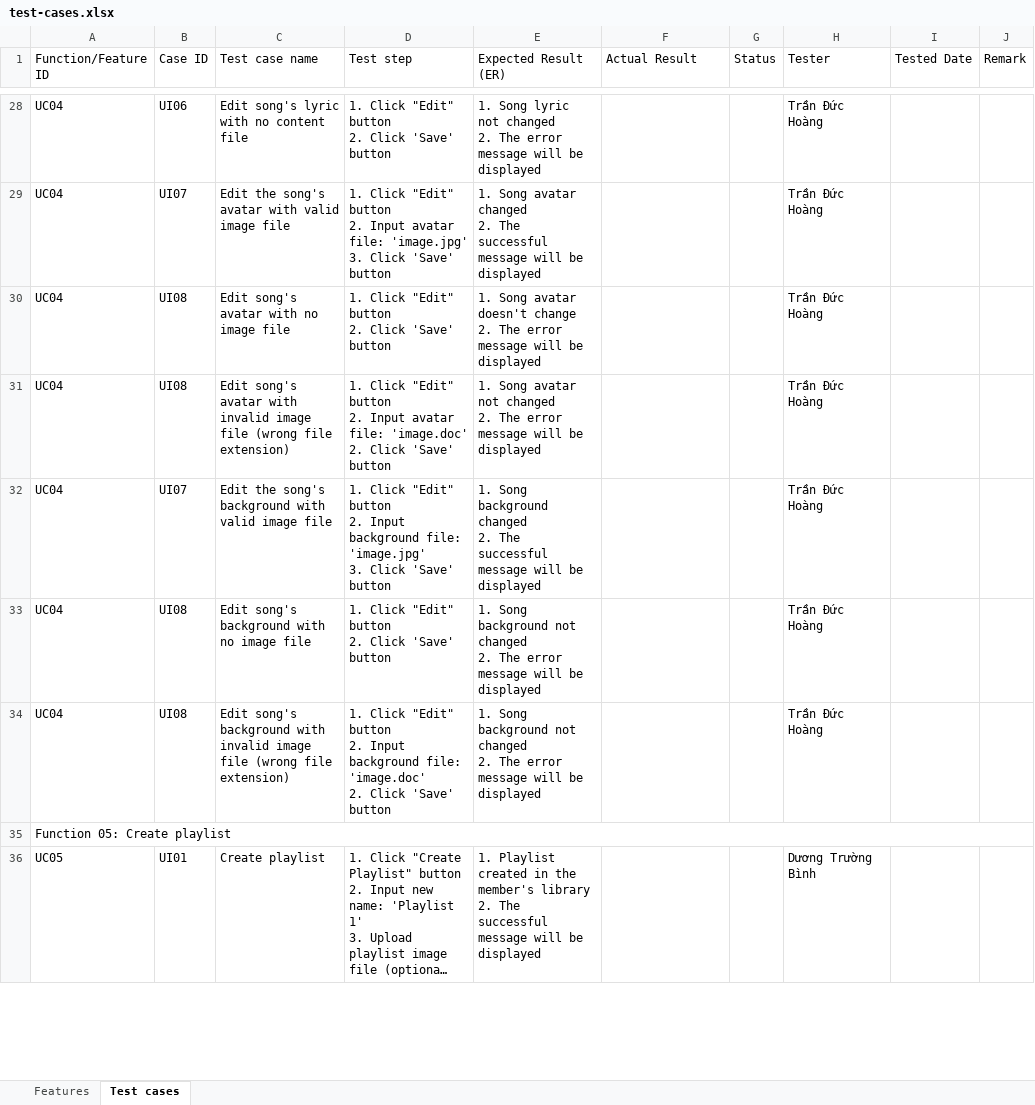
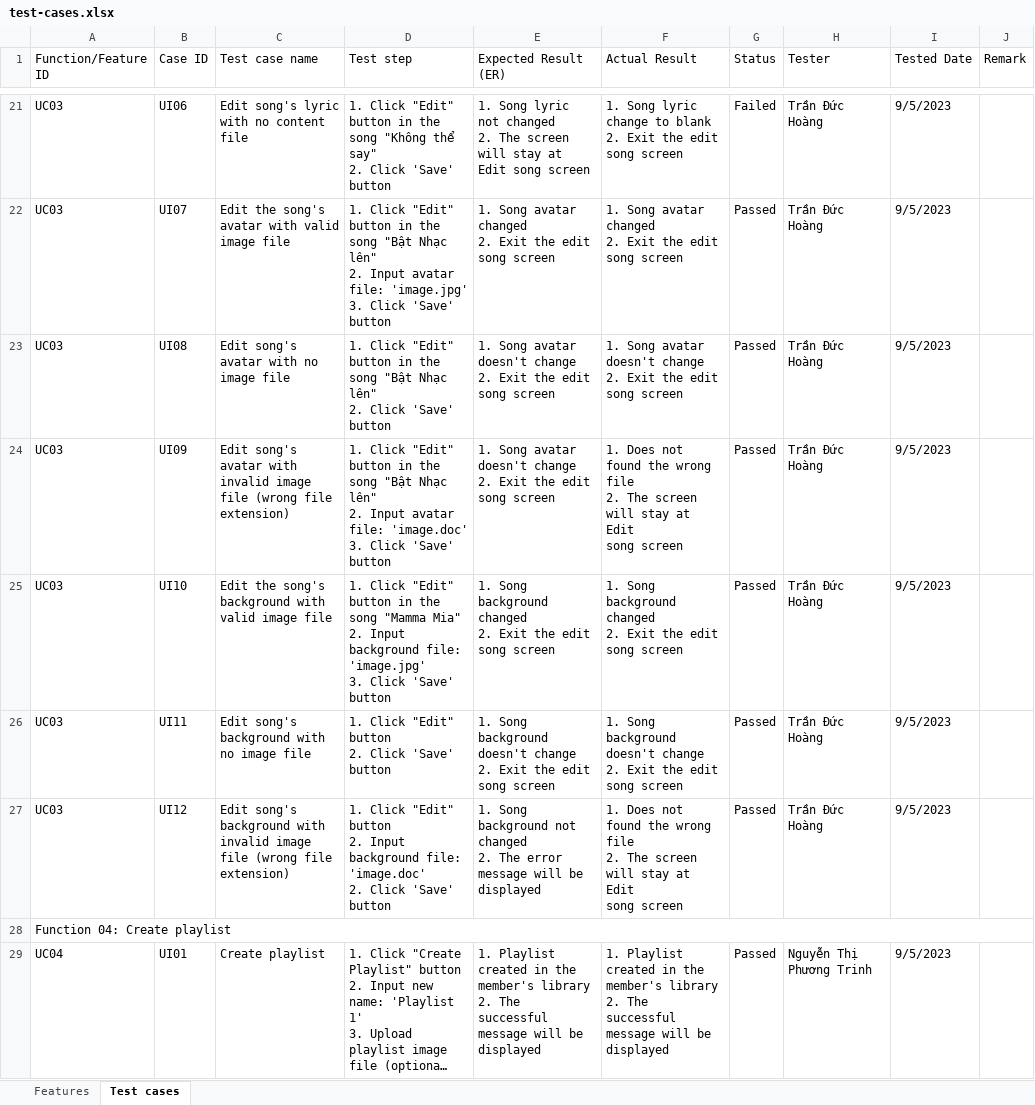
Before and after one commit to duongtruongbinh/SpUStify, an Excel workbook: docs/General/Testing/test-cases.xlsx, sheet Test cases, drawn as a sheet; only a part is shown, gaps mark what is left out; long unchanged cells end in …; values as stored, in another font and other column widths than the file's, no cell formats; charts and pictures not drawn; addresses are those after the commit; ↵ is a line break in a cell; the diff covers the shown part only; the diff names each change by its address in the sheet, - before the commit and + after, or states it on an @@ line.

```diff
--- a/docs/General/Testing/test-cases.xlsx (sheet Test cases)
+++ b/docs/General/Testing/test-cases.xlsx (sheet Test cases)
-A21:A27 (Function/Feature ID): UC04
+A21:A27 (Function/Feature ID): UC03
-D21 (Test step): …"Edit" button ↵ 2. Click…
+D21 (Test step): …"Edit" button in the song "Không thể say" ↵ 2. Click…
-E21 (Expected Result (ER)): …2. The error message will be displayed
+E21 (Expected Result (ER)): …2. The screen will stay at Edit song screen
-F21 (Actual Result): (empty)
+F21 (Actual Result): 1. Song lyric change to blank ↵ 2. Exit the edit song screen
-G21 (Status): (empty)
+G21 (Status): Failed
-I21:I27 (Tested Date): (empty)
+I21:I27 (Tested Date): 9/5/2023
-D22 (Test step): …"Edit" button ↵ 2. Input…
+D22 (Test step): …"Edit" button in the song "Bật Nhạc lên" ↵ 2. Input…
-E22 (Expected Result (ER)): …changed ↵ 2. The successful message will be displayed
+E22 (Expected Result (ER)): …changed ↵ 2. Exit the edit song screen
-F22 (Actual Result): (empty)
+F22 (Actual Result): 1. Song avatar changed ↵ 2. Exit the edit song screen
-G22:G27 (Status): (empty)
+G22:G27 (Status): Passed
-D23 (Test step): …"Edit" button ↵ 2. Click…
+D23 (Test step): …"Edit" button in the song "Bật Nhạc lên" ↵ 2. Click…
-E23 (Expected Result (ER)): …change ↵ 2. The error message will be displayed
+E23 (Expected Result (ER)): …change ↵ 2. Exit the edit song screen
-F23 (Actual Result): (empty)
+F23 (Actual Result): 1. Song avatar doesn't change ↵ 2. Exit the edit song screen
-B24 (Case ID): UI08
+B24 (Case ID): UI09
-D24 (Test step): …"Edit" button ↵ 2. Input avatar file: 'image.doc' ↵ 2. Click 'Save'…
+D24 (Test step): …"Edit" button in the song "Bật Nhạc lên" ↵ 2. Input avatar file: 'image.doc' ↵ 3. Click 'Save'…
-E24 (Expected Result (ER)): …Song avatar not changed ↵ 2. The error message will be displayed
+E24 (Expected Result (ER)): …Song avatar doesn't change ↵ 2. Exit the edit song screen
-F24 (Actual Result): (empty)
+F24 (Actual Result): 1. Does not found the wrong file ↵ 2. The screen will stay at Edit ↵ song screen
-B25 (Case ID): UI07
+B25 (Case ID): UI10
-D25 (Test step): …"Edit" button ↵ 2. Input…
+D25 (Test step): …"Edit" button in the song "Mamma Mia" ↵ 2. Input…
-E25 (Expected Result (ER)): …changed ↵ 2. The successful message will be displayed
+E25 (Expected Result (ER)): …changed ↵ 2. Exit the edit song screen
-F25 (Actual Result): (empty)
+F25 (Actual Result): 1. Song background changed ↵ 2. Exit the edit song screen
-B26 (Case ID): UI08
+B26 (Case ID): UI11
-E26 (Expected Result (ER)): …Song background not changed ↵ 2. The error message will be displayed
+E26 (Expected Result (ER)): …Song background doesn't change ↵ 2. Exit the edit song screen
-F26 (Actual Result): (empty)
+F26 (Actual Result): 1. Song background doesn't change ↵ 2. Exit the edit song screen
-B27 (Case ID): UI08
+B27 (Case ID): UI12
-F27 (Actual Result): (empty)
+F27 (Actual Result): 1. Does not found the wrong file ↵ 2. The screen will stay at Edit ↵ song screen
-A28 (Function/Feature ID): Function 05: Create playlist
+A28 (Function/Feature ID): Function 04: Create playlist
-A29 (Function/Feature ID): UC05
+A29 (Function/Feature ID): UC04
-F29 (Actual Result): (empty)
+F29 (Actual Result): 1. Playlist created in the member's library ↵ 2. The successful message will be displayed
-G29 (Status): (empty)
+G29 (Status): Passed
-H29 (Tester): Dương Trường Bình
+H29 (Tester): Nguyễn Thị Phương Trinh
-I29 (Tested Date): (empty)
+I29 (Tested Date): 9/5/2023
```
Also changed, not shown: 8 added rows, 28 removed rows and 167 edited cells elsewhere in this sheet, sheet Features, cell formats, docs/General/Testing/test-report.xlsx, 34 other files.
